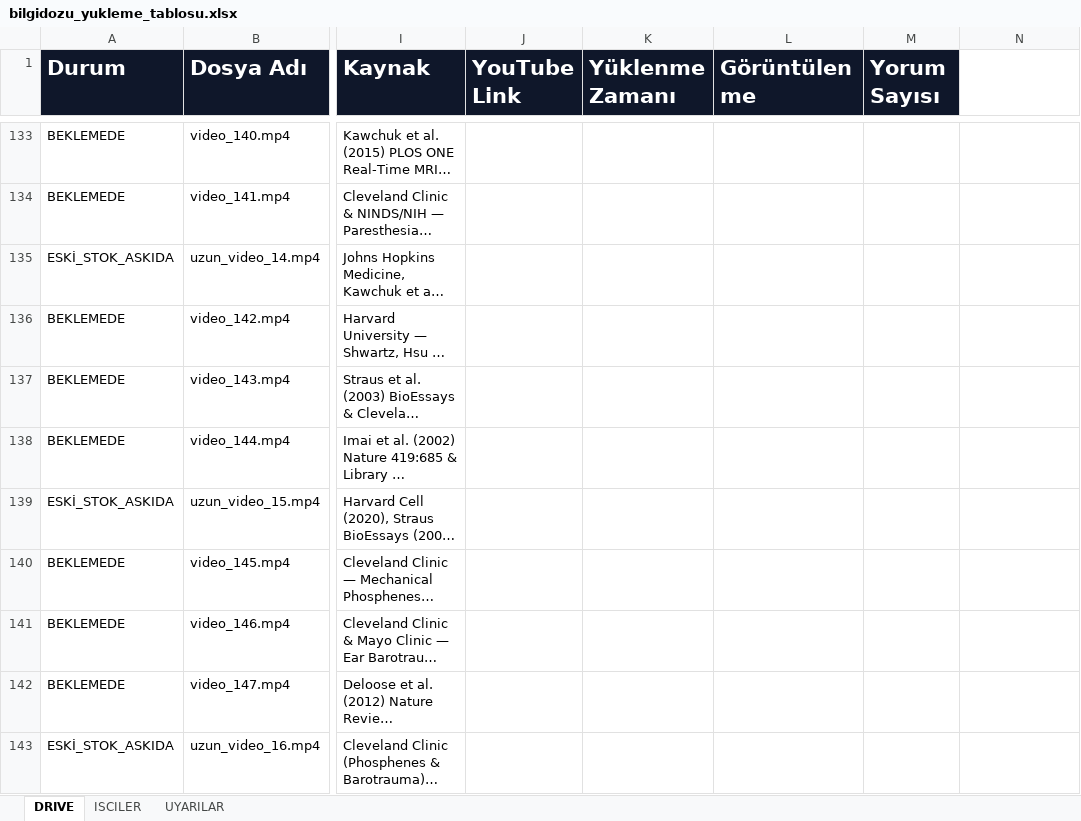
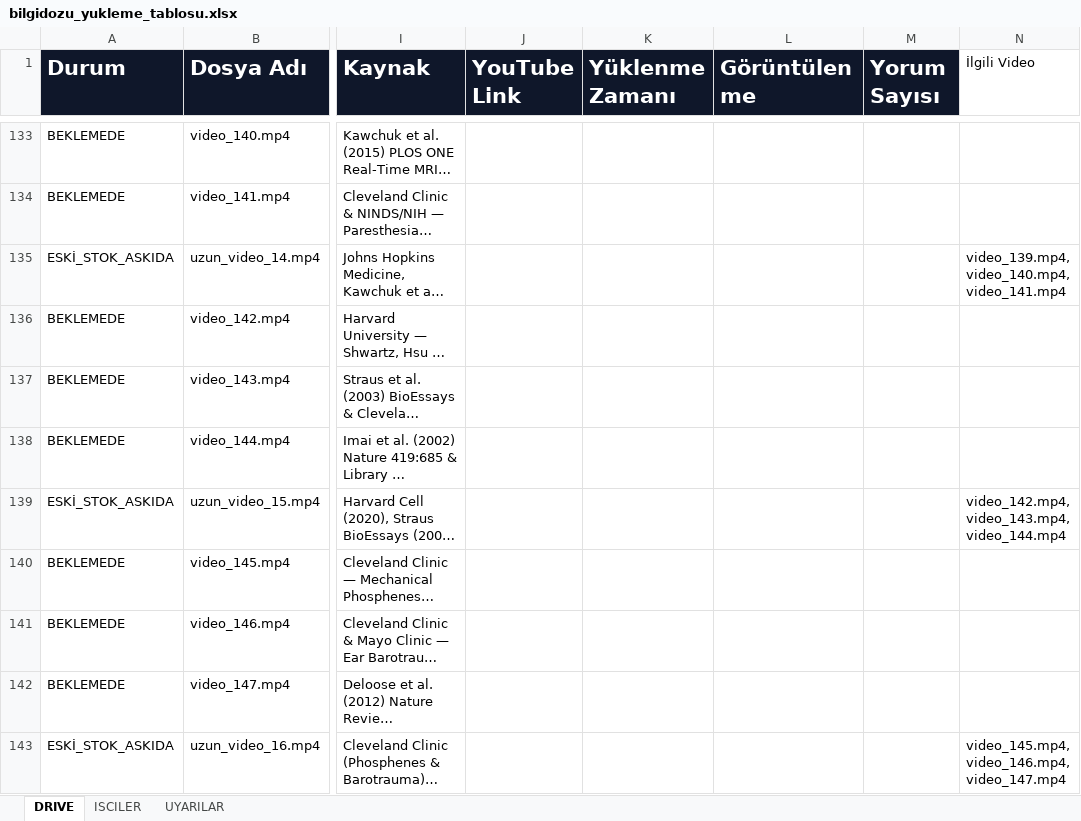
Before and after one commit to benngokhan/yt_auto_uploader, an Excel workbook: bilgidozu_yukleme_tablosu.xlsx, sheet DRIVE, drawn as a sheet; only a part is shown, gaps mark what is left out; long unchanged cells end in …; values as stored, in another font and other column widths than the file's, no borders; the diff names each change by its address in the sheet, - before the commit and + after, or states it on an @@ line.

Commit message:
feat(seri-zinciri): 'İlgili Video' (relatedVideos) otomatik bağlantı — uzun yayınlanınca 3 short'a, short yayınlanınca uzununa bağlar; tabloya 'İlgili Video' sütunu + stok 14-16 eşlemesi

```diff
--- a/bilgidozu_yukleme_tablosu.xlsx (sheet DRIVE)
+++ b/bilgidozu_yukleme_tablosu.xlsx (sheet DRIVE)
-N1: (empty)
+N1: İlgili Video
-N135 (İlgili Video): (empty)
+N135 (İlgili Video): video_139.mp4, video_140.mp4, video_141.mp4
-N139 (İlgili Video): (empty)
+N139 (İlgili Video): video_142.mp4, video_143.mp4, video_144.mp4
-N143 (İlgili Video): (empty)
+N143 (İlgili Video): video_145.mp4, video_146.mp4, video_147.mp4
```
Also changed, not shown: 1 other file.
